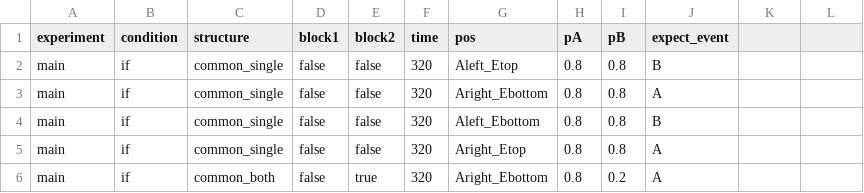
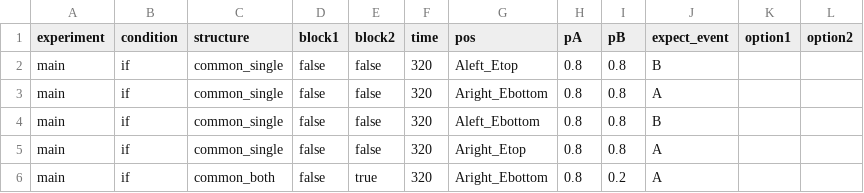
Before and after one commit to Cynthiasky/conditionals_experiment, a CSV file: trials/training_trials.csv, drawn as a sheet; only a part is shown.

Commit message:
fix load options slow

```diff
--- a/trials/training_trials.csv
+++ b/trials/training_trials.csv
@@ -1,2 +1,2 @@
-experiment,condition,structure,block1,block2,time,pos,pA,pB,expect_event
+experiment,condition,structure,block1,block2,time,pos,pA,pB,expect_event,option1,option2
 main,if,common_single,false,false,320,Aleft_Etop,0.8,0.8,B
```
Also changed, not shown: 3 other files.
